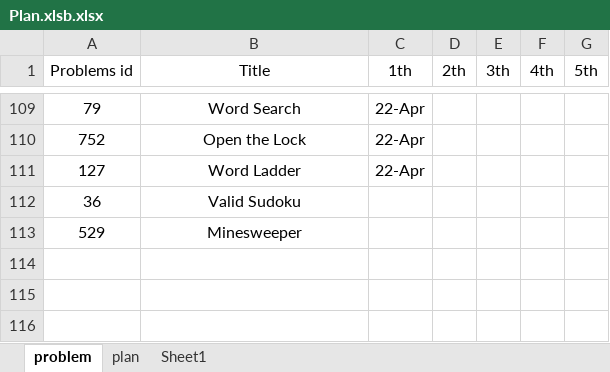
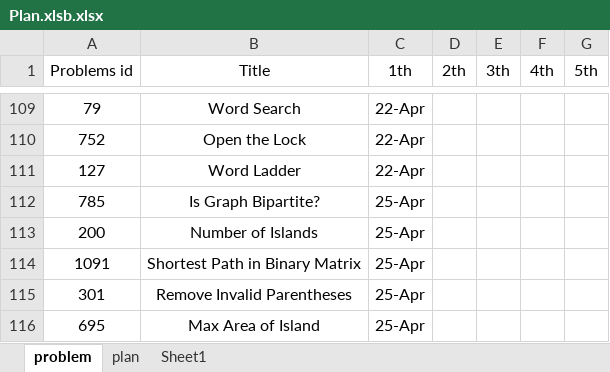
Before and after one commit to GuilinDev/peerReviewAlgo, an Excel workbook: Ning Solutions/Plan.xlsb.xlsx, sheet problem, drawn as a sheet; only a part is shown, gaps mark what is left out; values as stored, in another font and other column widths than the file's, no borders; removed rows and columns are numbered as before the commit, all else as after; the diff names each change by its address in the sheet, - before the commit and + after, or states it on an @@ line.

```diff
--- a/Ning Solutions/Plan.xlsb.xlsx (sheet problem)
+++ b/Ning Solutions/Plan.xlsb.xlsx (sheet problem)
-row 112: 36 | Valid Sudoku
-row 113: 529 | Minesweeper
+row 112: 785 | Is Graph Bipartite? | 25-Apr
+row 113: 200 | Number of Islands | 25-Apr
+row 114: 1091 | Shortest Path in Binary Matrix | 25-Apr
+row 115: 301 | Remove Invalid Parentheses | 25-Apr
+row 116: 695 | Max Area of Island | 25-Apr
```
Also changed, not shown: 3 other files.
